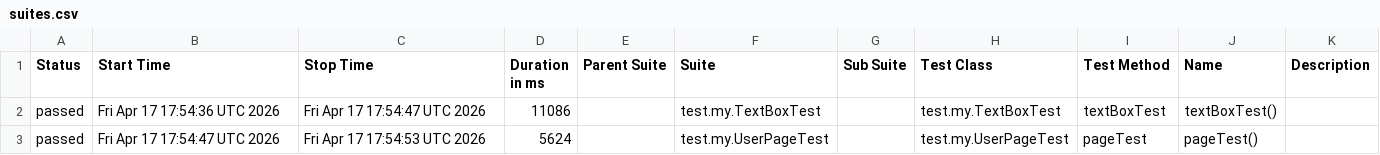
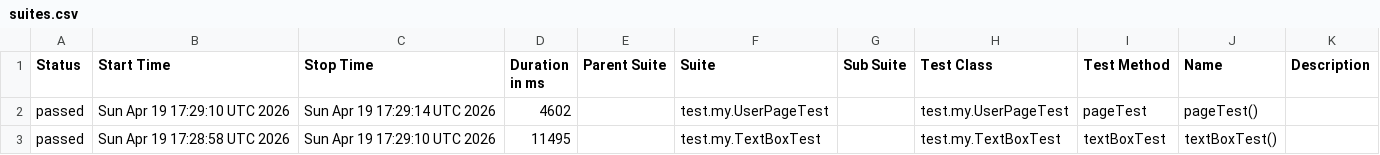
Before and after one commit to mishka708/michael-autotests-selenide, a CSV file: data/suites.csv, drawn as a sheet.

```diff
--- a/data/suites.csv
+++ b/data/suites.csv
@@ -1,3 +1,3 @@
 "Status","Start Time","Stop Time","Duration in ms","Parent Suite","Suite","Sub Suite","Test Class","Test Method","Name","Description"
-"passed","Fri Apr 17 17:54:36 UTC 2026","Fri Apr 17 17:54:47 UTC 2026","11086","","test.my.TextBoxTest","","test.my.TextBoxTest","textBoxTest","textBoxTest()",""
-"passed","Fri Apr 17 17:54:47 UTC 2026","Fri Apr 17 17:54:53 UTC 2026","5624","","test.my.UserPageTest","","test.my.UserPageTest","pageTest","pageTest()",""
+"passed","Sun Apr 19 17:29:10 UTC 2026","Sun Apr 19 17:29:14 UTC 2026","4602","","test.my.UserPageTest","","test.my.UserPageTest","pageTest","pageTest()",""
+"passed","Sun Apr 19 17:28:58 UTC 2026","Sun Apr 19 17:29:10 UTC 2026","11495","","test.my.TextBoxTest","","test.my.TextBoxTest","textBoxTest","textBoxTest()",""
```
Also changed, not shown: 17 other files.
